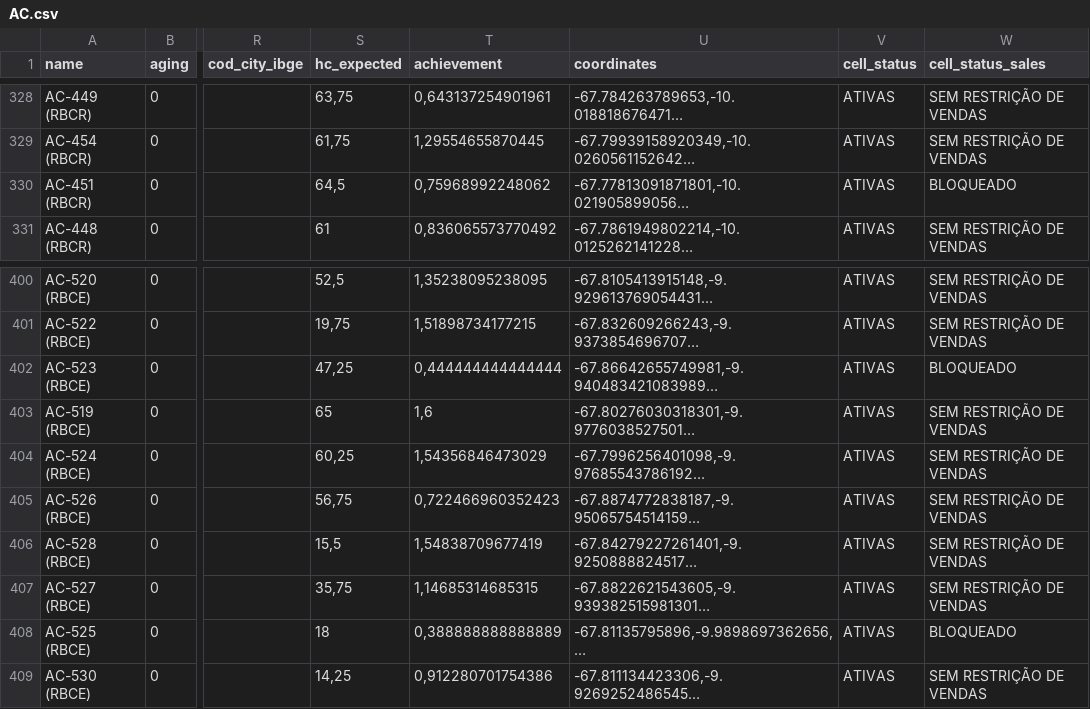
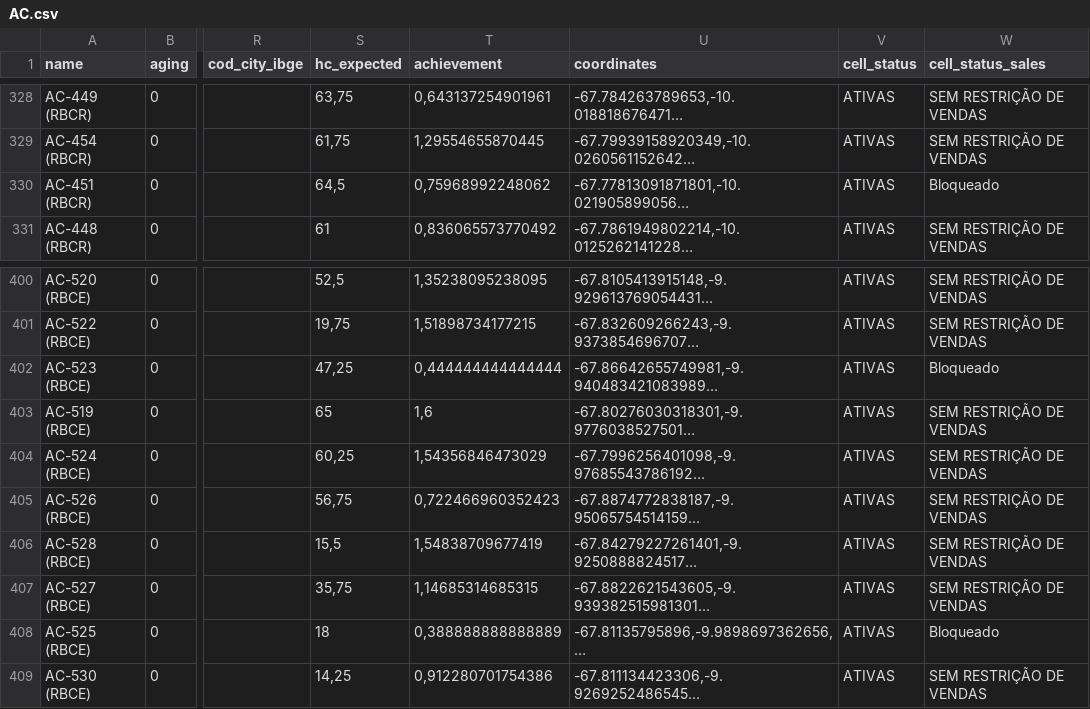
Before and after one commit to timercs/kmz, a CSV file: csv/AC.csv, drawn as a sheet; only a part is shown, gaps mark what is left out; long unchanged cells end in …; the diff names each change by its address in the sheet, - before the commit and + after, or states it on an @@ line.

```diff
--- a/csv/AC.csv
+++ b/csv/AC.csv
-W330 (cell_status_sales): BLOQUEADO
+W330 (cell_status_sales): Bloqueado
-W402 (cell_status_sales): BLOQUEADO
+W402 (cell_status_sales): Bloqueado
-W408 (cell_status_sales): BLOQUEADO
+W408 (cell_status_sales): Bloqueado
```
Also changed, not shown: csv/AL.csv, csv/AP.csv, 2 other files.
